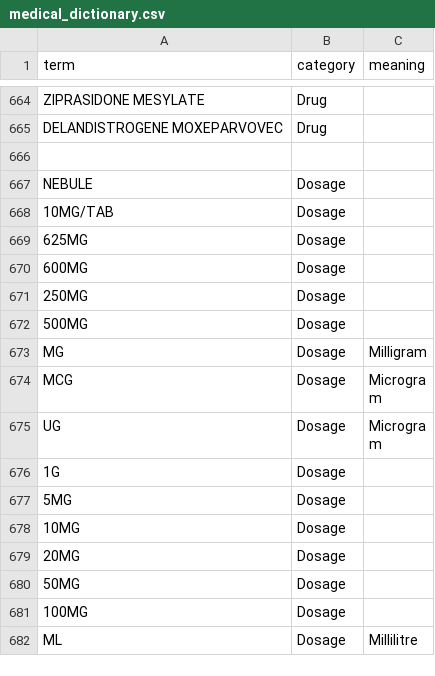
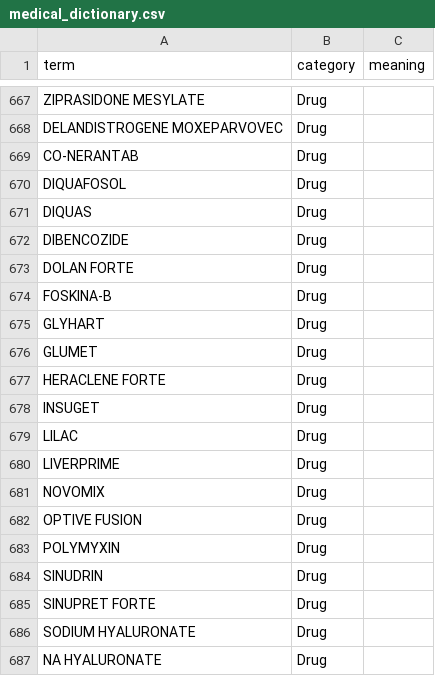
Before and after one commit to dapyupano/AC-Enhancement, a CSV file: medterm-extractor/backend/data/medical_dictionary.csv, drawn as a sheet; only a part is shown, gaps mark what is left out; the shorter side is filled out with more unchanged rows; the diff covers the shown part only.

```diff
--- a/medterm-extractor/backend/data/medical_dictionary.csv
+++ b/medterm-extractor/backend/data/medical_dictionary.csv
@@ -665 +668,20 @@ ZIPRASIDONE MESYLATE,Drug,
 DELANDISTROGENE MOXEPARVOVEC,Drug,
+CO-NERANTAB,Drug,
+DIQUAFOSOL,Drug,
+DIQUAS,Drug,
+DIBENCOZIDE,Drug,
+DOLAN FORTE,Drug,
+FOSKINA-B,Drug,
+GLYHART,Drug,
+GLUMET,Drug,
+HERACLENE FORTE,Drug,
+INSUGET,Drug,
+LILAC,Drug,
+LIVERPRIME,Drug,
+NOVOMIX,Drug,
+OPTIVE FUSION,Drug,
+POLYMYXIN,Drug,
+SINUDRIN,Drug,
+SINUPRET FORTE,Drug,
+SODIUM HYALURONATE,Drug,
+NA HYALURONATE,Drug,
```
Also changed, not shown: 25 added rows, 1 removed row and 1 edited cell elsewhere in this file, 10 other files.
